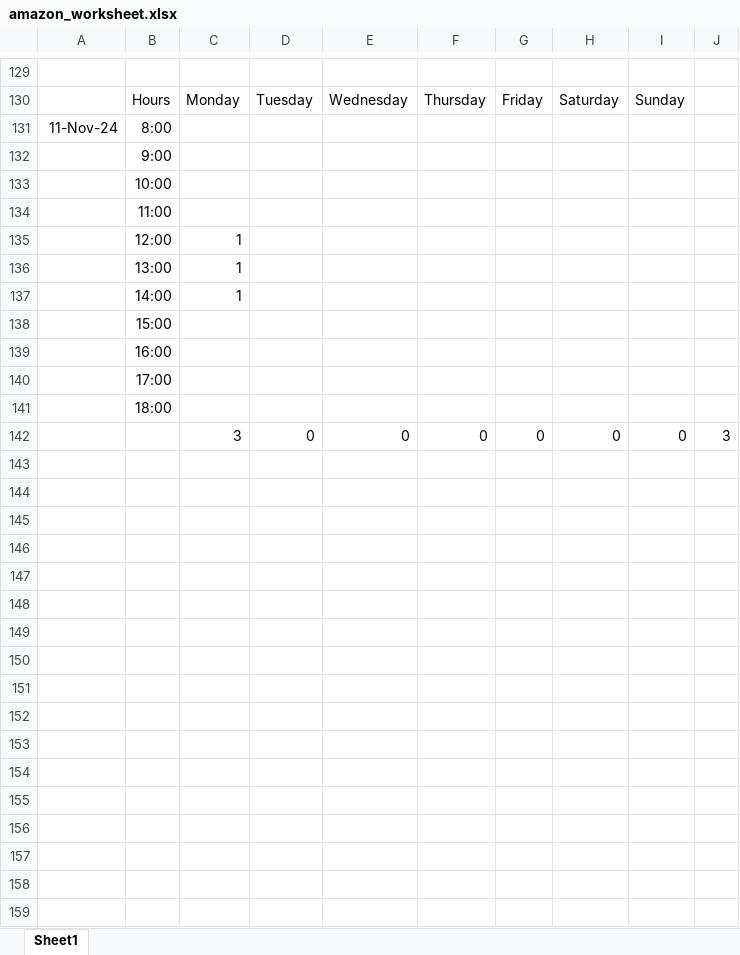
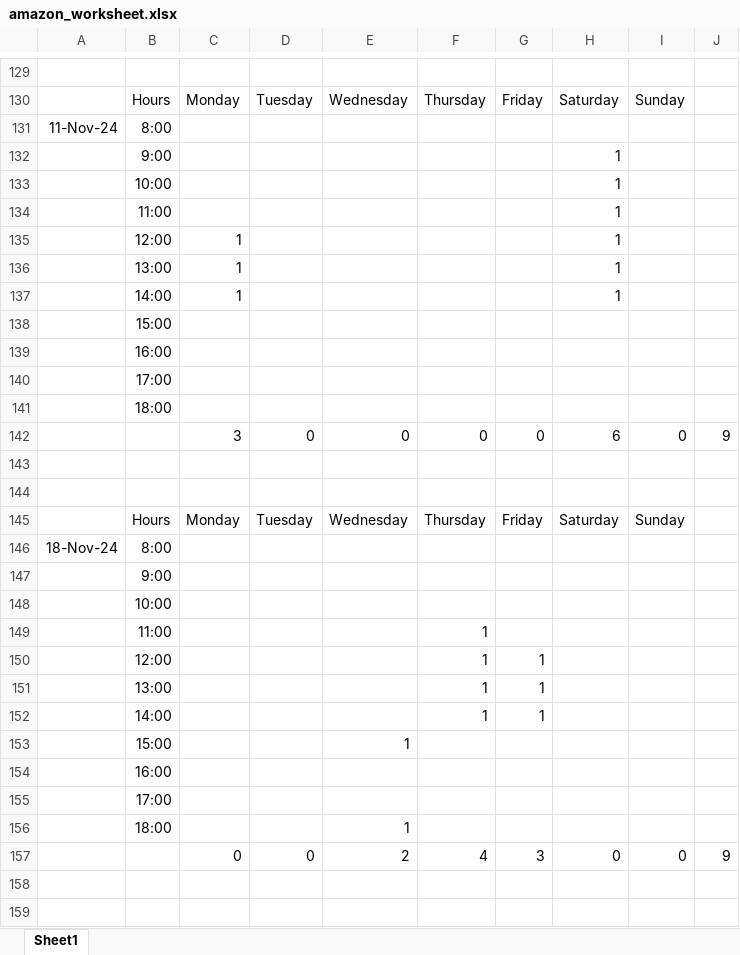
Before and after one commit to songyao21/songyao21.github.io, an Excel workbook: amazon_worksheet.xlsx, sheet Sheet1, drawn as a sheet; only a part is shown, gaps mark what is left out; values as stored, in another font and other column widths than the file's, no borders; the diff covers the shown part only; the diff names each change by its address in the sheet, - before the commit and + after, or states it on an @@ line.

Commit message:
Update amazon_worksheet.xlsx

```diff
--- a/amazon_worksheet.xlsx (sheet Sheet1)
+++ b/amazon_worksheet.xlsx (sheet Sheet1)
-H132:H137: (empty)
+H132:H137: 1
-H142: 0
+H142: 6
-J142: 3
+J142: 9
+row 143: (empty)
+row 144: (empty)
+row 145:  | Hours | Monday | Tuesday | Wednesday | Thursday | Friday | Saturday | Sunday
+row 146: 18-Nov-24 | 8:00
+row 147:  | 9:00
+row 148:  | 10:00
+row 149:  | 11:00 |  |  |  | 1
+row 150:  | 12:00 |  |  |  | 1 | 1
+row 151:  | 13:00 |  |  |  | 1 | 1
+row 152:  | 14:00 |  |  |  | 1 | 1
+row 153:  | 15:00 |  |  | 1
+row 154:  | 16:00
+row 155:  | 17:00
+row 156:  | 18:00 |  |  | 1
+row 157:  |  | 0 | 0 | 2 | 4 | 3 | 0 | 0 | 9
+row 158: (empty)
+row 159: (empty)
```
Also changed, not shown: 1 added row elsewhere in this sheet.
